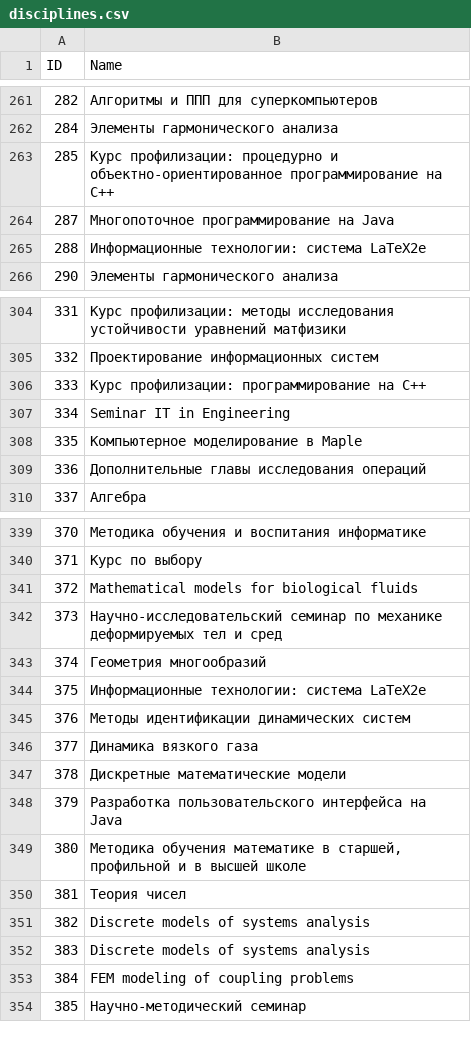
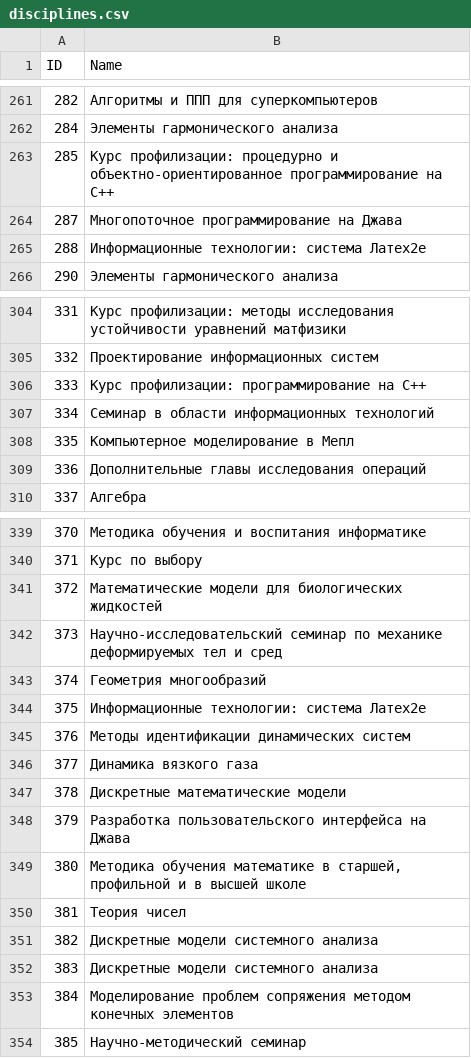
Before and after one commit to AnnRyazanova/CourseWork, a CSV file: disciplines.csv, drawn as a sheet; only a part is shown, gaps mark what is left out; the diff covers the shown part only.

```diff
--- a/disciplines.csv
+++ b/disciplines.csv
@@ -262,5 +262,5 @@ ID,Name
 284,Элементы гармонического анализа
-285,Курс профилизации: процедурно и объектно-ориентированное программирование на C++
-287,Многопоточное программирование на Java
-288,Информационные технологии: система LaTeX2e
+285,Курс профилизации: процедурно и объектно-ориентированное программирование на С++
+287,Многопоточное программирование на Джава
+288,Информационные технологии: система Латех2е
 290,Элементы гармонического анализа
@@ -305,5 +305,5 @@ ID,Name
 332,Проектирование информационных систем
-333,Курс профилизации: программирование на C++
-334,Seminar IT in Engineering
-335,Компьютерное моделирование в Maple
+333,Курс профилизации: программирование на С++
+334,Семинар в области информационных технологий
+335,Компьютерное моделирование в Мепл
 336,Дополнительные главы исследования операций
@@ -340,6 +340,6 @@ ID,Name
 371,Курс по выбору
-372,Mathematical models for biological fluids
+372,Математические модели для биологических жидкостей
 373,Научно-исследовательский семинар по механике деформируемых тел и сред
 374,Геометрия многообразий
-375,Информационные технологии: система LaTeX2e
+375,Информационные технологии: система Латех2е
 376,Методы идентификации динамических систем
@@ -347,8 +347,8 @@ ID,Name
 378,Дискретные математические модели
-379,Разработка пользовательского интерфейса на Java
+379,Разработка пользовательского интерфейса на Джава
 380,"Методика обучения математике в старшей, профильной и в высшей школе"
 381,Теория чисел
-382,Discrete models of systems analysis
-383,Discrete models of systems analysis
-384,FEM modeling of coupling problems
+382,Дискретные модели системного анализа
+383,Дискретные модели системного анализа
+384,Моделирование проблем сопряжения методом конечных элементов
 385,Научно-методический семинар
```
Also changed, not shown: 104 edited cells elsewhere in this file, disciplines2.csv, 1 other file.
